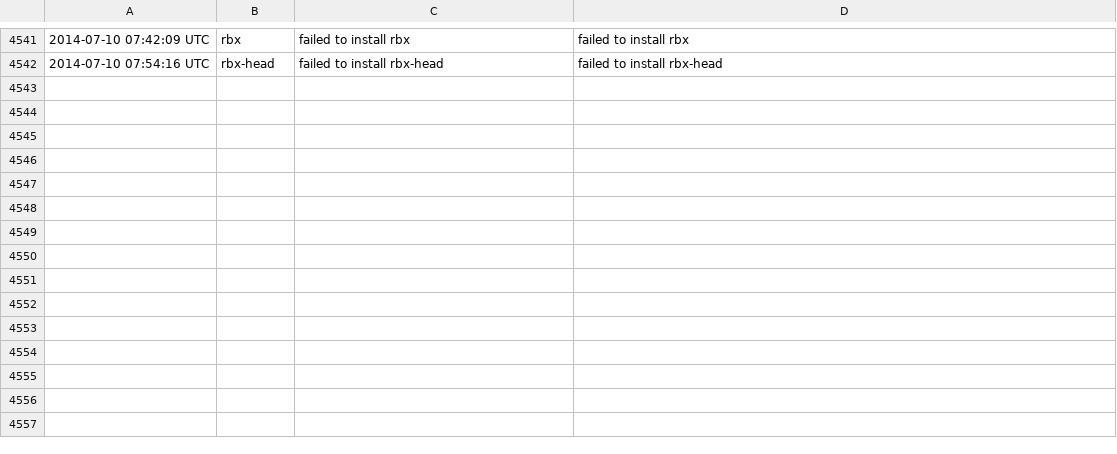
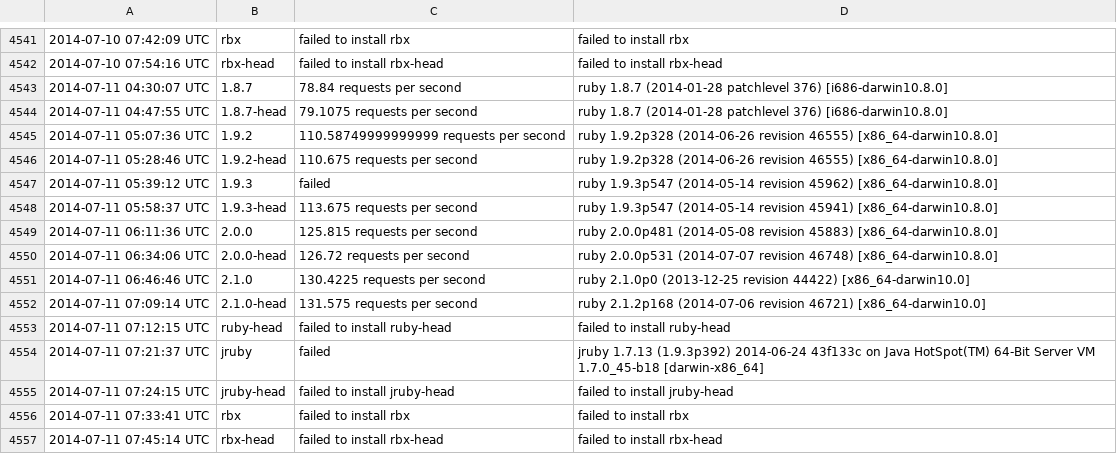
Before and after one commit to brianhempel/isrubyfastyet, a TSV file: results/rails_requests_per_second_steady_state_results.tsv, drawn as a sheet; only a part is shown, gaps mark what is left out.

```diff
--- a/results/rails_requests_per_second_steady_state_results.tsv
+++ b/results/rails_requests_per_second_steady_state_results.tsv
@@ -4542 +4542,16 @@
 2014-07-10 07:54:16 UTC	rbx-head	failed to install rbx-head	failed to install rbx-head
+2014-07-11 04:30:07 UTC	1.8.7	78.84 requests per second	ruby 1.8.7 (2014-01-28 patchlevel 376) [i686-darwin10.8.0]
+2014-07-11 04:47:55 UTC	1.8.7-head	79.1075 requests per second	ruby 1.8.7 (2014-01-28 patchlevel 376) [i686-darwin10.8.0]
+2014-07-11 05:07:36 UTC	1.9.2	110.58749999999999 requests per second	ruby 1.9.2p328 (2014-06-26 revision 46555) [x86_64-darwin10.8.0]
+2014-07-11 05:28:46 UTC	1.9.2-head	110.675 requests per second	ruby 1.9.2p328 (2014-06-26 revision 46555) [x86_64-darwin10.8.0]
+2014-07-11 05:39:12 UTC	1.9.3	failed	ruby 1.9.3p547 (2014-05-14 revision 45962) [x86_64-darwin10.8.0]
+2014-07-11 05:58:37 UTC	1.9.3-head	113.675 requests per second	ruby 1.9.3p547 (2014-05-14 revision 45941) [x86_64-darwin10.8.0]
+2014-07-11 06:11:36 UTC	2.0.0	125.815 requests per second	ruby 2.0.0p481 (2014-05-08 revision 45883) [x86_64-darwin10.8.0]
+2014-07-11 06:34:06 UTC	2.0.0-head	126.72 requests per second	ruby 2.0.0p531 (2014-07-07 revision 46748) [x86_64-darwin10.8.0]
+2014-07-11 06:46:46 UTC	2.1.0	130.4225 requests per second	ruby 2.1.0p0 (2013-12-25 revision 44422) [x86_64-darwin10.0]
+2014-07-11 07:09:14 UTC	2.1.0-head	131.575 requests per second	ruby 2.1.2p168 (2014-07-06 revision 46721) [x86_64-darwin10.0]
+2014-07-11 07:12:15 UTC	ruby-head	failed to install ruby-head	failed to install ruby-head
+2014-07-11 07:21:37 UTC	jruby	failed	jruby 1.7.13 (1.9.3p392) 2014-06-24 43f133c on Java HotSpot(TM) 64-Bit Server VM 1.7.0_45-b18 [darwin-x86_64]
+2014-07-11 07:24:15 UTC	jruby-head	failed to install jruby-head	failed to install jruby-head
+2014-07-11 07:33:41 UTC	rbx	failed to install rbx	failed to install rbx
+2014-07-11 07:45:14 UTC	rbx-head	failed to install rbx-head	failed to install rbx-head
```
Also changed, not shown: results/rails_memory_usage_results.tsv, results/rails_requests_per_second_results.tsv, 1 other file.
